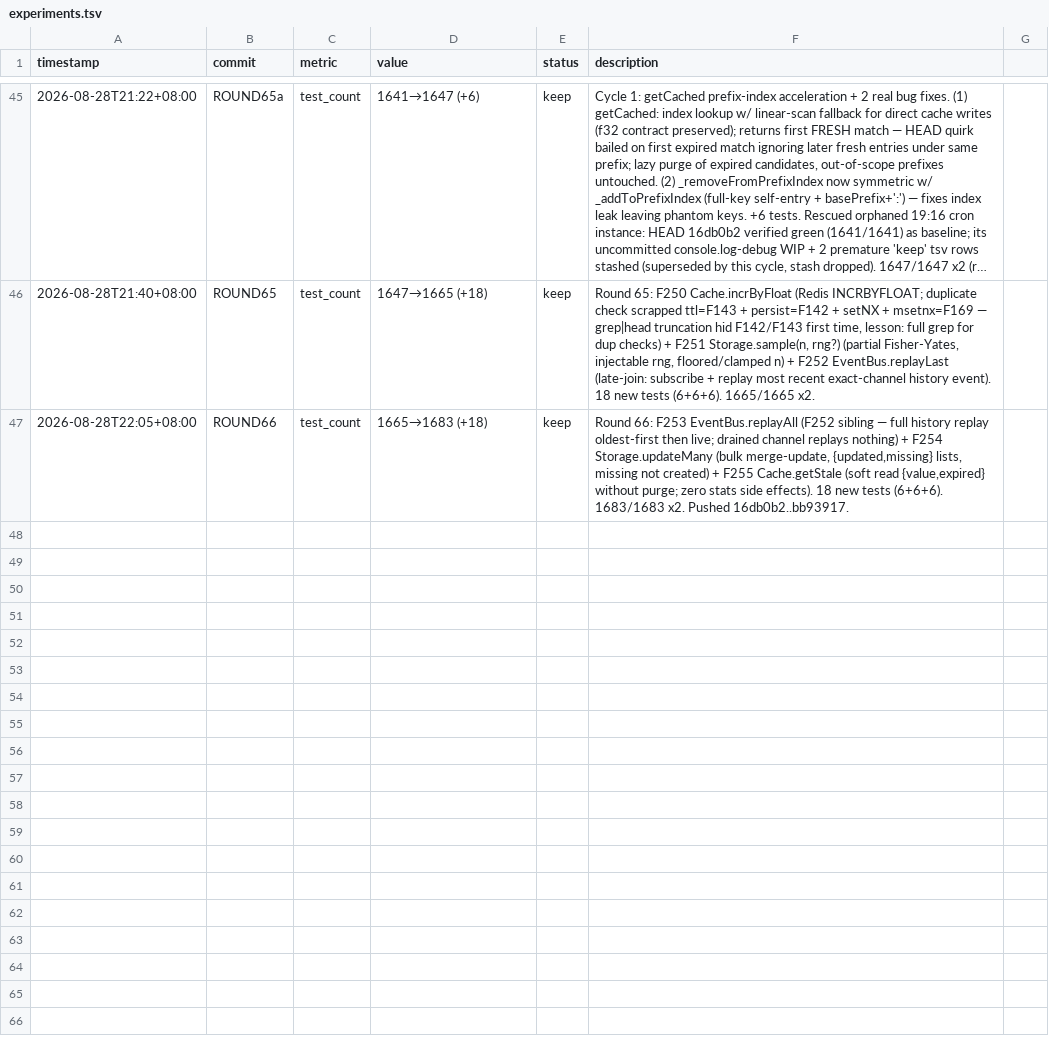
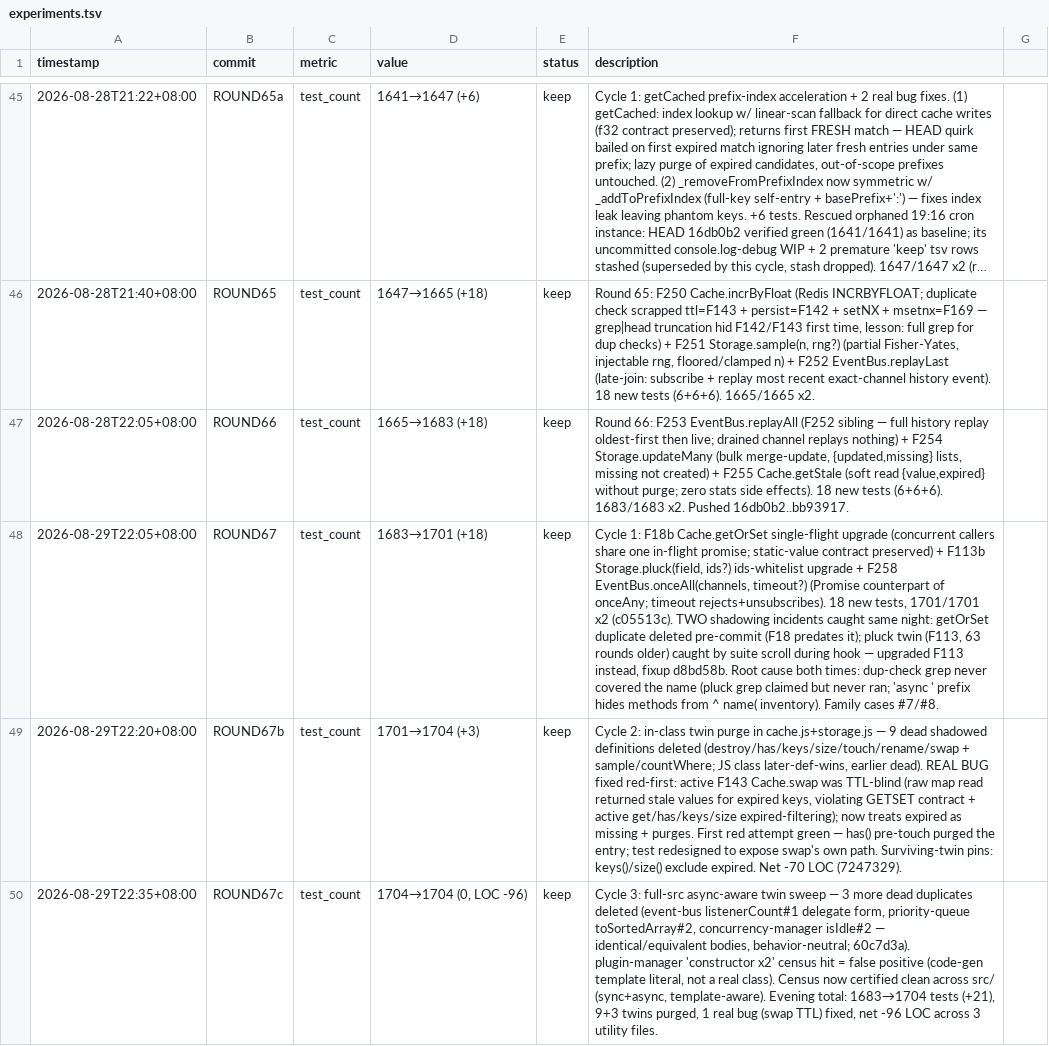
Before and after one commit to robertsong2019/agent-task-cli, a TSV file: experiments.tsv, drawn as a sheet; only a part is shown, gaps mark what is left out; long unchanged cells end in …; the diff names each change by its address in the sheet, - before the commit and + after, or states it on an @@ line.

Commit message:
docs: Round 67 experiments.tsv rows + features.md (F18b/F113b/F258, swap TTL fix, 12-twin purge)

```diff
--- a/experiments.tsv
+++ b/experiments.tsv
+row 48: 2026-08-29T22:05+08:00 | ROUND67 | test_count | 1683→1701 (+18) | keep | Cycle 1: F18b Cache.getOrSet single-flight upgrade (concurrent callers share one in-flight promise; static-value contract preserved) + F113b Storage.pluck(field, ids?) ids-whitelist upgrade + F258 EventBus.onceAll(channels, timeout?) (Promise counterpart of onceAny; timeout rejects+unsubscribes). 18 new tests, 1701/1701 x2 (c05513c). TWO shadowing incidents caught same night: getOrSet duplicate deleted pre-commit (F18 predates it); pluck twin (F113, 63 rounds older) caught by suite scroll during hook — upgraded F113 instead, fixup d8bd58b. Root cause both times: dup-check grep never covered the name (pluck grep claimed but never ran; 'async ' prefix hides methods from ^ name( inventory). Family cases #7/#8.
+row 49: 2026-08-29T22:20+08:00 | ROUND67b | test_count | 1701→1704 (+3) | keep | Cycle 2: in-class twin purge in cache.js+storage.js — 9 dead shadowed definitions deleted (destroy/has/keys/size/touch/rename/swap + sample/countWhere; JS class later-def-wins, earlier dead). REAL BUG fixed red-first: active F143 Cache.swap was TTL-blind (raw map read returned stale values for expired keys, violating GETSET contract + active get/has/keys/size expired-filtering); now treats expired as missing + purges. First red attempt green — has() pre-touch purged the entry; test redesigned to expose swap's own path. Surviving-twin pins: keys()/size() exclude expired. Net -70 LOC (7247329).
+row 50: 2026-08-29T22:35+08:00 | ROUND67c | test_count | 1704→1704 (0, LOC -96) | keep | Cycle 3: full-src async-aware twin sweep — 3 more dead duplicates deleted (event-bus listenerCount#1 delegate form, priority-queue toSortedArray#2, concurrency-manager isIdle#2 — identical/equivalent bodies, behavior-neutral; 60c7d3a). plugin-manager 'constructor x2' census hit = false positive (code-gen template literal, not a real class). Census now certified clean across src/ (sync+async, template-aware). Evening total: 1683→1704 tests (+21), 9+3 twins purged, 1 real bug (swap TTL) fixed, net -96 LOC across 3 utility files.
```
Also changed, not shown: 1 other file.
